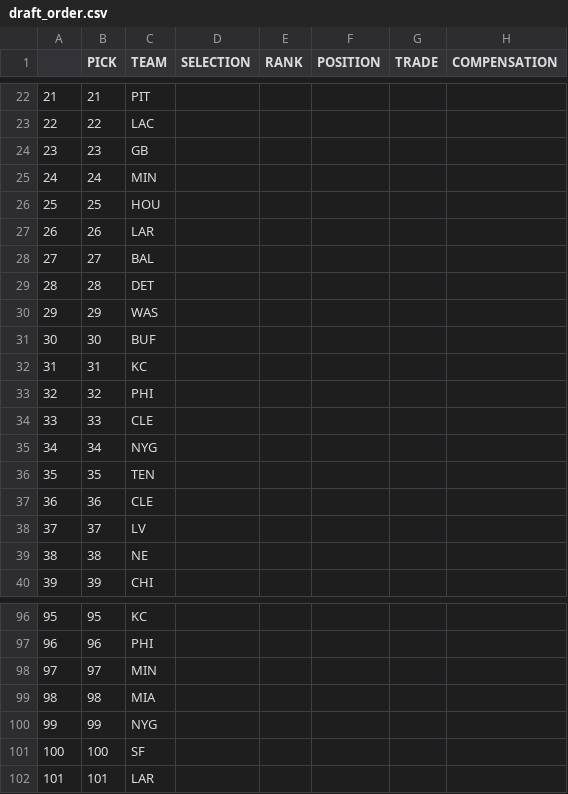
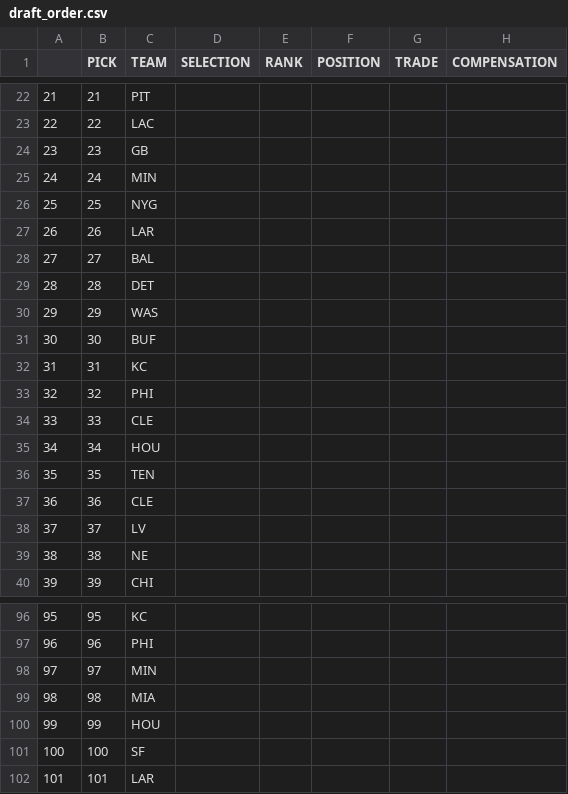
Before and after one commit to jackgruca/mds_home, a CSV file: assets/2025/draft_order.csv, drawn as a sheet; only a part is shown, gaps mark what is left out.

```diff
--- a/assets/2025/draft_order.csv
+++ b/assets/2025/draft_order.csv
@@ -25,3 +25,3 @@
 "24",24,"MIN","","","","",""
-"25",25,"HOU","","","","",""
+"25",25,"NYG","","","","",""
 "26",26,"LAR","","","","",""
@@ -34,3 +34,3 @@
 "33",33,"CLE","","","","",""
-"34",34,"NYG","","","","",""
+"34",34,"HOU","","","","",""
 "35",35,"TEN","","","","",""
@@ -99,3 +99,3 @@
 "98",98,"MIA","","","","",""
-"99",99,"NYG","","","","",""
+"99",99,"HOU","","","","",""
 "100",100,"SF","","","","",""
```
Also changed, not shown: assets/2025/available_players.csv, assets/2025/live_picks.csv.
